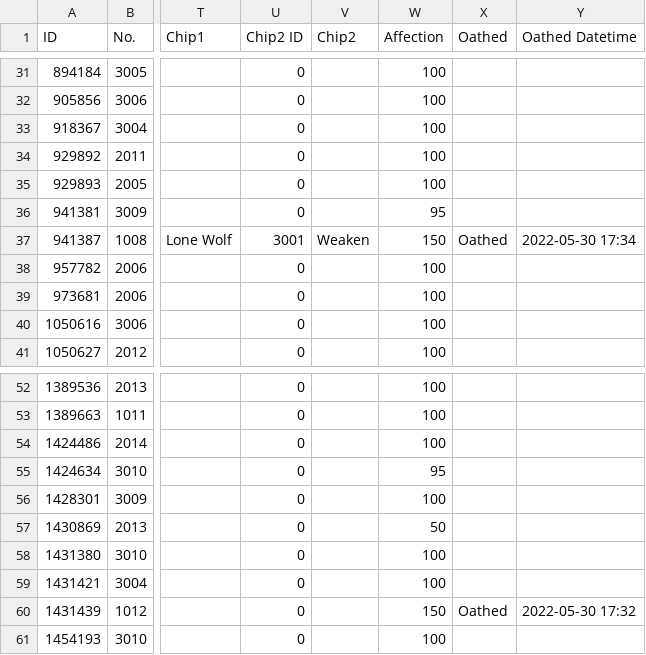
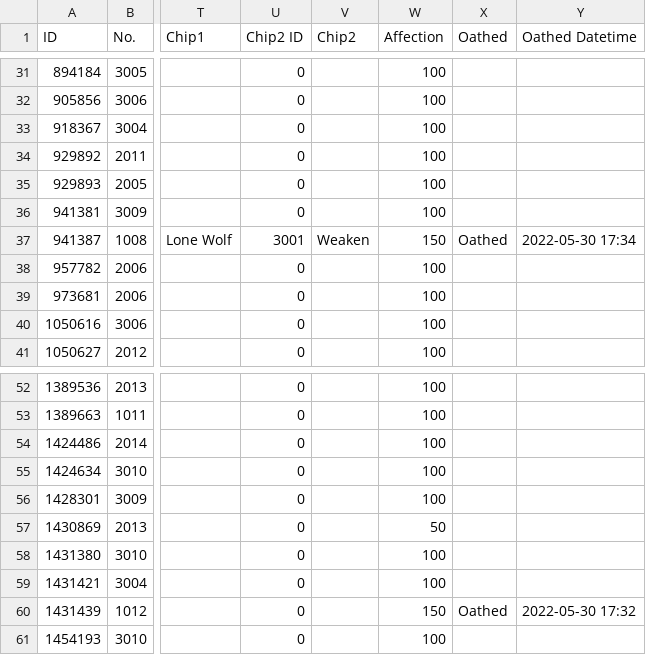
Before and after one commit to kchu-projects/girls-frontline-files, a CSV file: ChuK_705583_coalition_info.csv, drawn as a sheet; only a part is shown, gaps mark what is left out; the diff names each change by its address in the sheet, - before the commit and + after, or states it on an @@ line.

```diff
--- a/ChuK_705583_coalition_info.csv
+++ b/ChuK_705583_coalition_info.csv
-W36 (Affection): 95
+W36 (Affection): 100
-W55 (Affection): 95
+W55 (Affection): 100
```
Also changed, not shown: ChuK_705583_equip_info.csv, ChuK_705583_fairy_info.csv, 2 other files.
